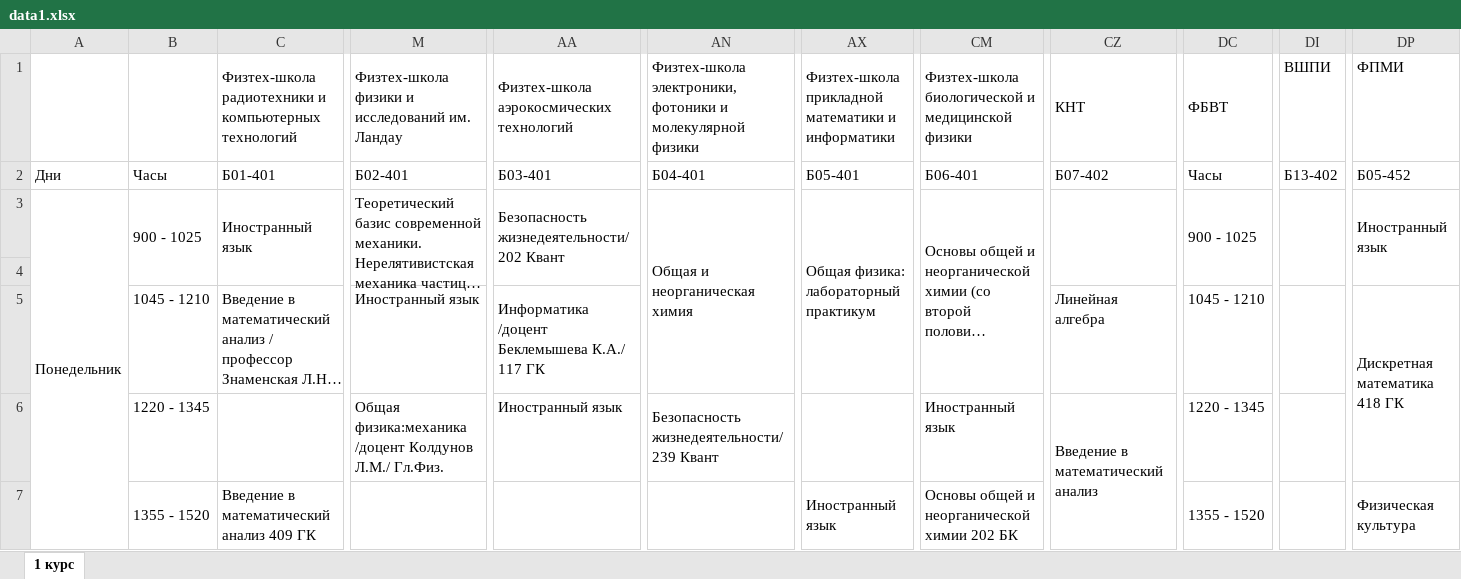
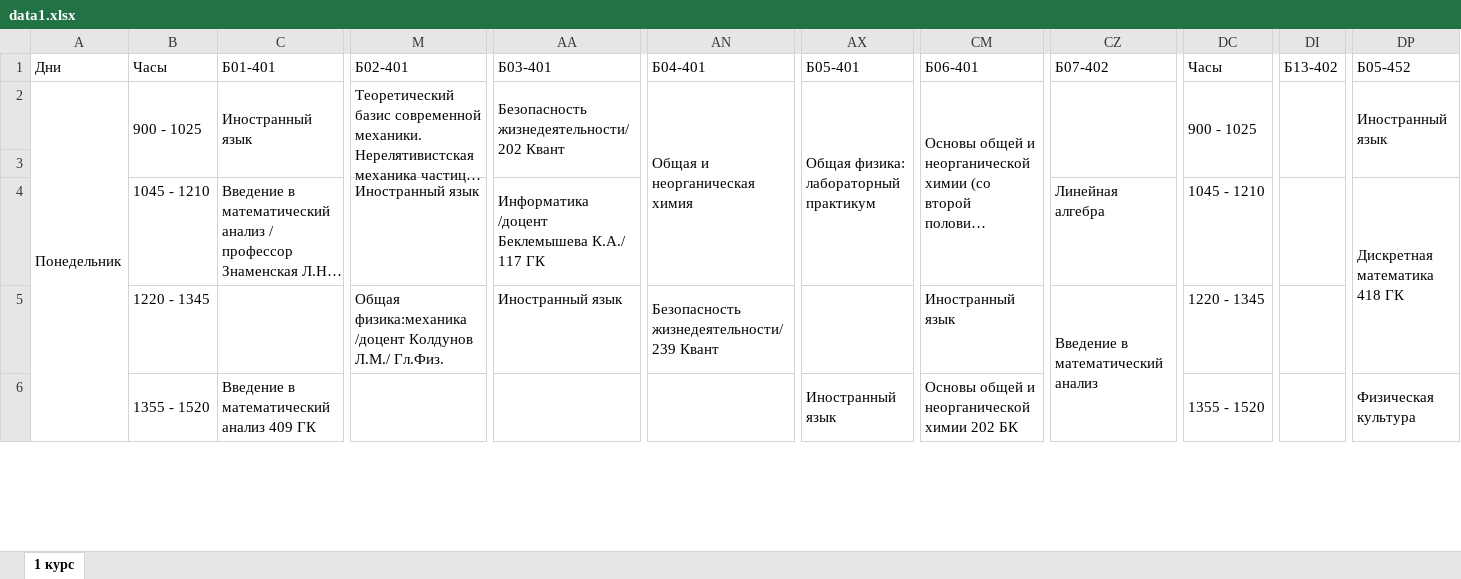
Before and after one commit to st2257st2257/mipt_book, an Excel workbook: backend/backend/main/migrations/data1.xlsx, sheet 1 курс, drawn as a sheet; only a part is shown, gaps mark what is left out; long unchanged cells end in …; values as stored, in another font and other column widths than the file's, no cell formats; rows hold the shown columns only; the diff names each change by its address in the sheet, - before the commit and + after, or states it on an @@ line.

```diff
--- a/backend/backend/main/migrations/data1.xlsx (sheet 1 курс)
+++ b/backend/backend/main/migrations/data1.xlsx (sheet 1 курс)
-row 1:  |  | Физтех-школа радиотехники и компьютерных технологий | Физтех-школа физики и исследований им. Ландау | Физтех-школа аэрокосмических технологий | Физтех-школа электроники, фотоники и молекулярной физики | Физтех-школа прикладной математики и информатики | Физтех-школа биологической и медицинской физики | КНТ | ФБВТ | ВШПИ | ФПМИ
```
Also changed, not shown: cell formats, backend/backend/main/migrations/data2.xlsx, backend/backend/main/migrations/data3.xlsx, 23 other files.
